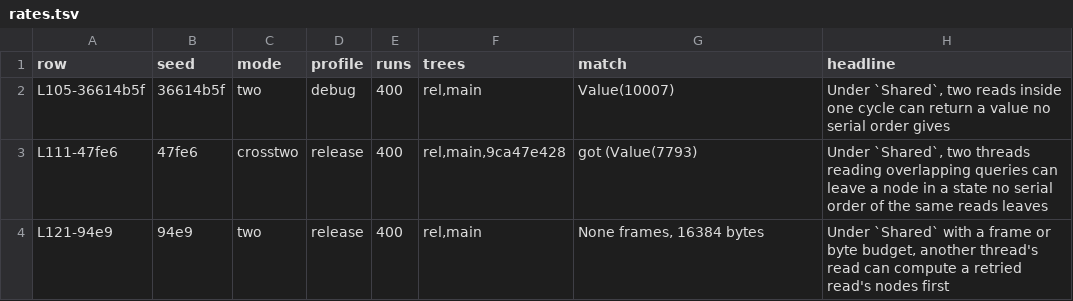
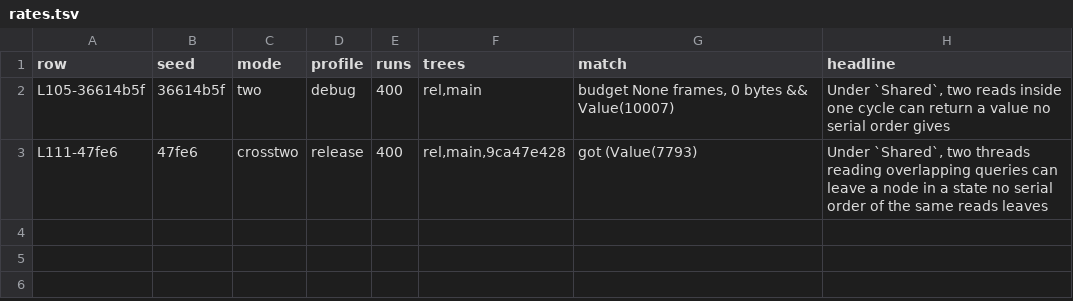
Before and after one commit to Anyesh/incr, a TSV file: scripts/release-figures/rates/rates.tsv, drawn as a sheet.

Commit message:
release-figures: count L105 failures in the no-budget cell only and drop the L121 rate row

```diff
--- a/scripts/release-figures/rates/rates.tsv
+++ b/scripts/release-figures/rates/rates.tsv
@@ -1,4 +1,3 @@
 row	seed	mode	profile	runs	trees	match	headline
-L105-36614b5f	36614b5f	two	debug	400	rel,main	Value(10007)	Under `Shared`, two reads inside one cycle can return a value no serial order gives
+L105-36614b5f	36614b5f	two	debug	400	rel,main	budget None frames, 0 bytes && Value(10007)	Under `Shared`, two reads inside one cycle can return a value no serial order gives
 L111-47fe6	47fe6	crosstwo	release	400	rel,main,9ca47e428	got (Value(7793)	Under `Shared`, two threads reading overlapping queries can leave a node in a state no serial order of the same reads leaves
-L121-94e9	94e9	two	release	400	rel,main	None frames, 16384 bytes	Under `Shared` with a frame or byte budget, another thread's read can compute a retried read's nodes first
```
Also changed, not shown: 2 other files.
